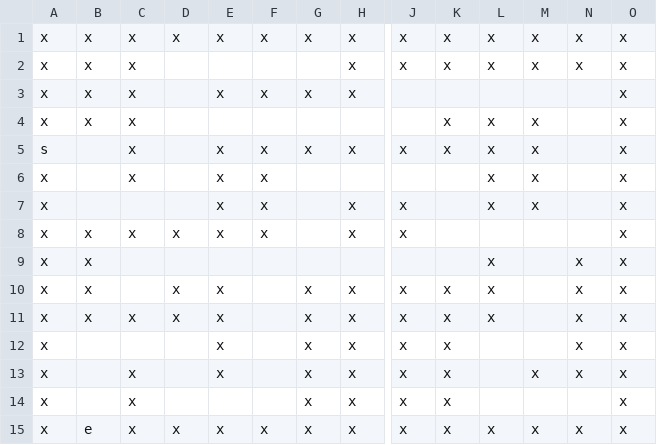
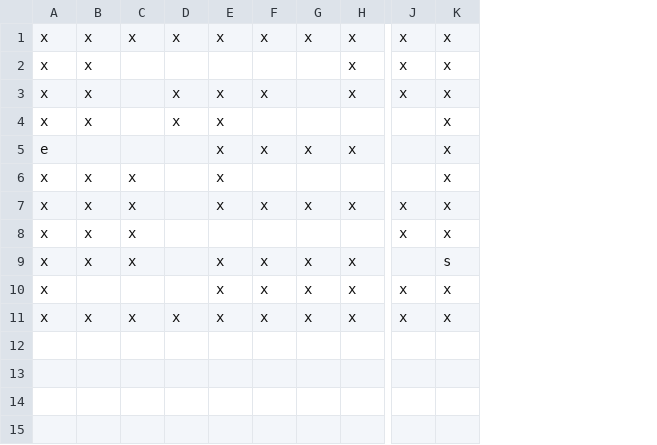
Before and after one commit to GuilhermeML/Labirinto, a CSV file: res/lab1.csv, drawn as a sheet; only a part is shown, gaps mark what is left out; removed rows and columns are numbered as before the commit, all else as after; rows hold the shown columns only; the diff covers the shown part only; the diff names each change by its address in the sheet, - before the commit and + after, or states it on an @@ line.

```diff
--- a/res/lab1.csv
+++ b/res/lab1.csv
-column L, rows 1-6: x | x |  | x | x | x; rows 10-11: x | x; row 15: x
-column M, rows 1-6: x | x |  | x | x | x; row 15: x
-column N, rows 1-2: x | x; rows 10-12: all x; row 15: x
-column O, rows 1-6: all x; row 8: x; rows 10-12: all x; row 15: x
-C2:C5: x
+C2:C5: (empty)
-D3:D4: (empty)
+D3:D4: x
-G3: x
+G3: (empty)
-J3: (empty)
+J3: x
-K3: (empty)
+K3: x
-E4: (empty)
+E4: x
-A5: s
+A5: e
-J5: x
+J5: (empty)
-B6: (empty)
+B6: x
-F6: x
+F6: (empty)
-K6: (empty)
+K6: x
-row 7: x |  |  |  | x | x |  | x | x |  | x | x |  | x
-D7: x
+D7: (empty)
-G7: (empty)
+G7: x
-K7: (empty)
+K7: x
-row 9: x | x |  |  |  |  |  |  |  |  | x |  | x | x
-C8: (empty)
+C8: x
-D8:D9: x
+D8:D9: (empty)
-E8: x
+E8: (empty)
-G8: x
+G8: (empty)
-H8: x
+H8: (empty)
-F9:F10: (empty)
+F9:F10: x
-J9: x
+J9: (empty)
-K9: x
+K9: s
-row 13: x |  | x |  | x |  | x | x | x | x |  | x | x | x
-row 14: x |  | x |  |  |  | x | x | x | x |  |  |  | x
-B11: e
+B11: x
```
Also changed, not shown: 1 edited cell elsewhere in this file, res/lab2.csv, 3 other files.
